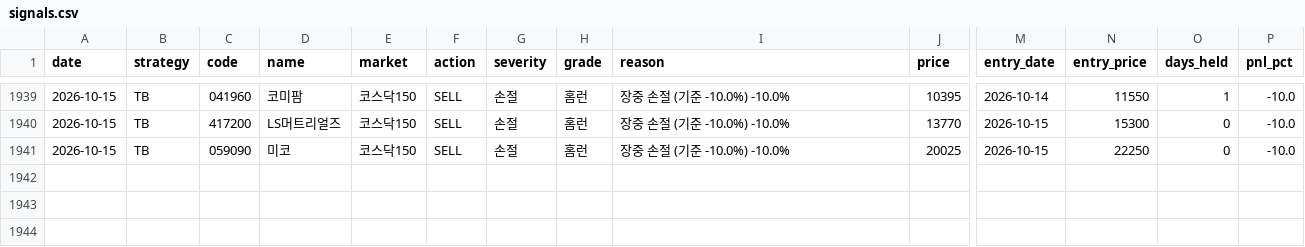
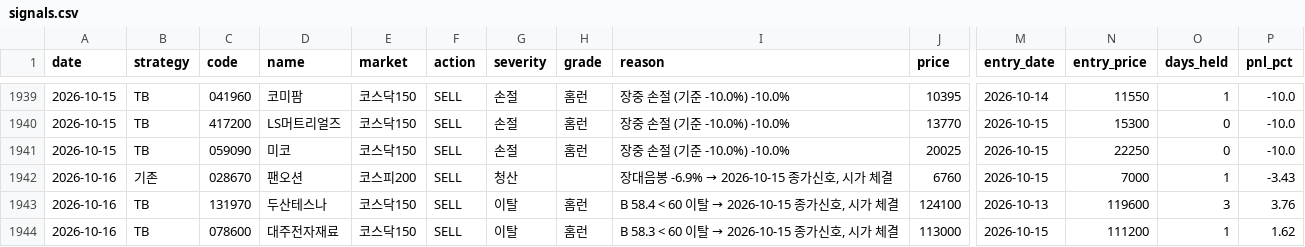
Before and after one commit to gudrhs/stock-report, a CSV file: data/signals.csv, drawn as a sheet; only a part is shown, gaps mark what is left out; rows hold the shown columns only; the diff names each change by its address in the sheet, - before the commit and + after, or states it on an @@ line.

```diff
--- a/data/signals.csv
+++ b/data/signals.csv
+row 1942: 2026-10-16 | 기존 | 028670 | 팬오션 | 코스피200 | SELL | 청산 |  | 장대음봉 -6.9% → 2026-10-15 종가신호, 시가 체결 | 6760 | 2026-10-15 | 7000 | 1 | -3.43
+row 1943: 2026-10-16 | TB | 131970 | 두산테스나 | 코스닥150 | SELL | 이탈 | 홈런 | B 58.4 < 60 이탈 → 2026-10-15 종가신호, 시가 체결 | 124100 | 2026-10-13 | 119600 | 3 | 3.76
+row 1944: 2026-10-16 | TB | 078600 | 대주전자재료 | 코스닥150 | SELL | 이탈 | 홈런 | B 58.3 < 60 이탈 → 2026-10-15 종가신호, 시가 체결 | 113000 | 2026-10-15 | 111200 | 1 | 1.62
```
Also changed, not shown: 12 other files.
